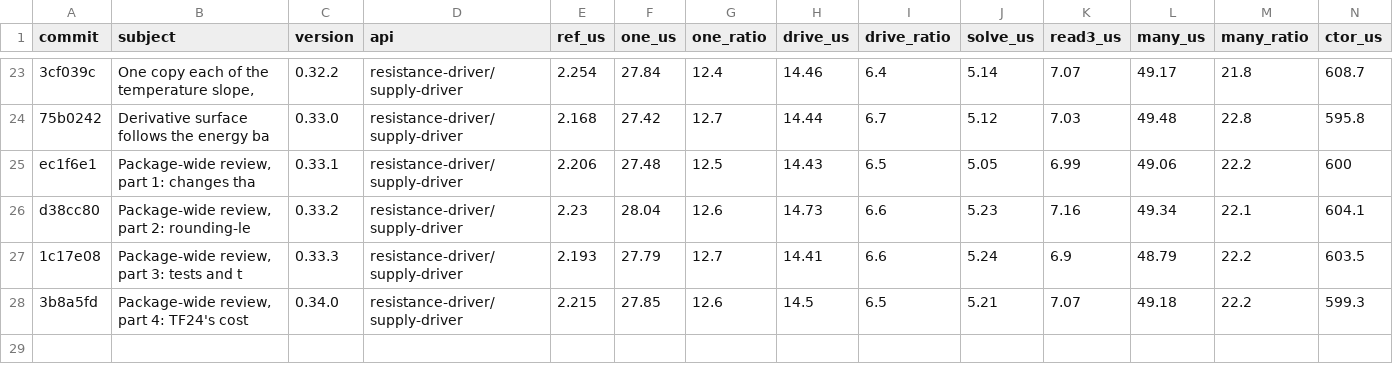
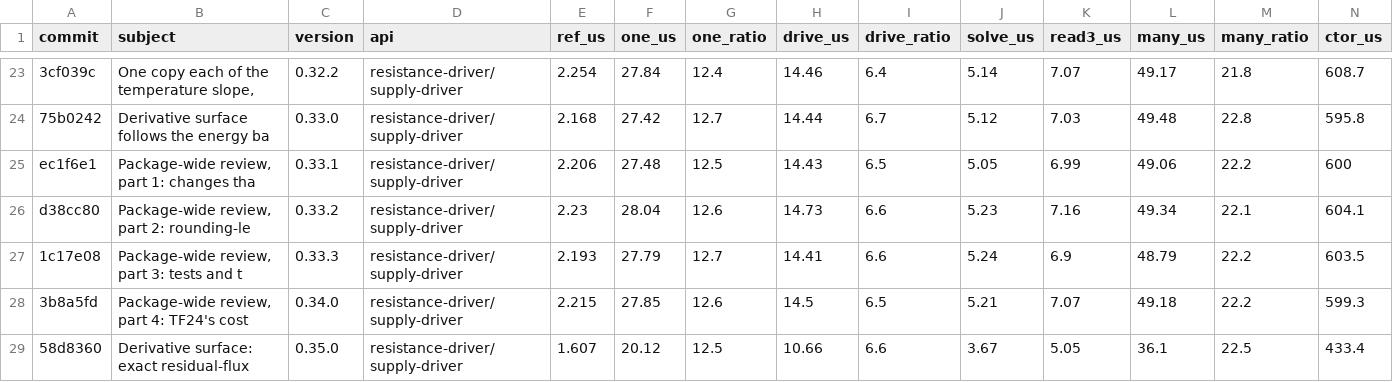
Before and after one commit to traitecoevo/phylloptim, a TSV file: tools/cost-baseline.tsv, drawn as a sheet; only a part is shown, gaps mark what is left out; rows hold the shown columns only; the diff names each change by its address in the sheet, - before the commit and + after, or states it on an @@ line.

```diff
--- a/tools/cost-baseline.tsv
+++ b/tools/cost-baseline.tsv
+row 29: 58d8360 | Derivative surface: exact residual-flux | 0.35.0 | resistance-driver/supply-driver | 1.607 | 20.12 | 12.5 | 10.66 | 6.6 | 3.67 | 5.05 | 36.1 | 22.5 | 433.4
```
Also changed, not shown: 48 other files.
